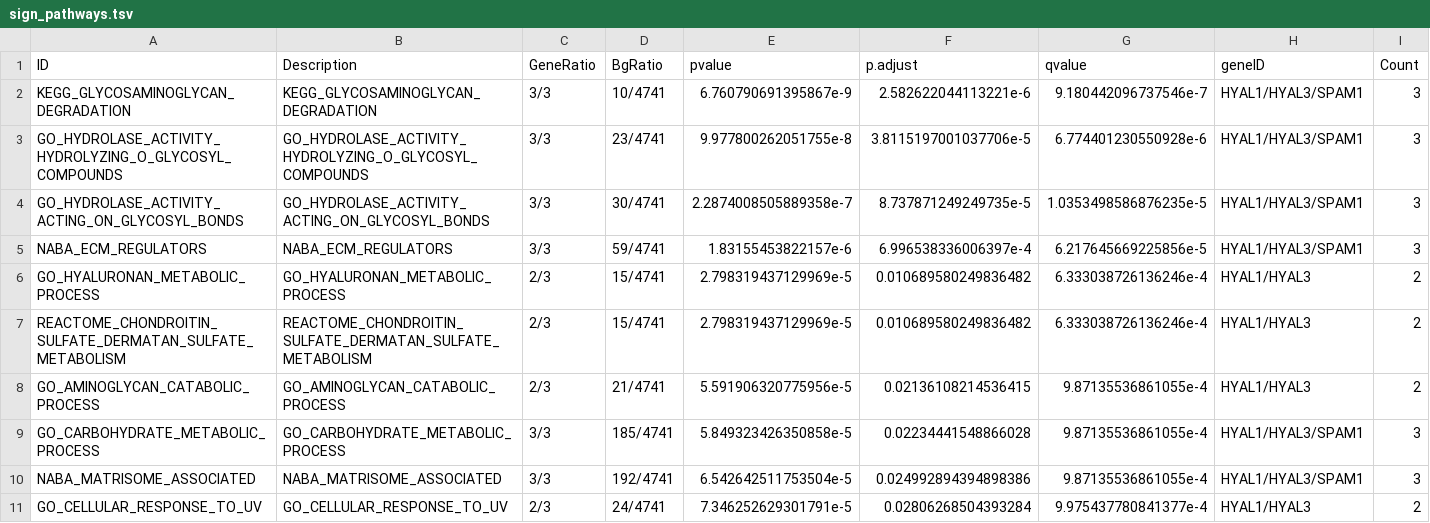
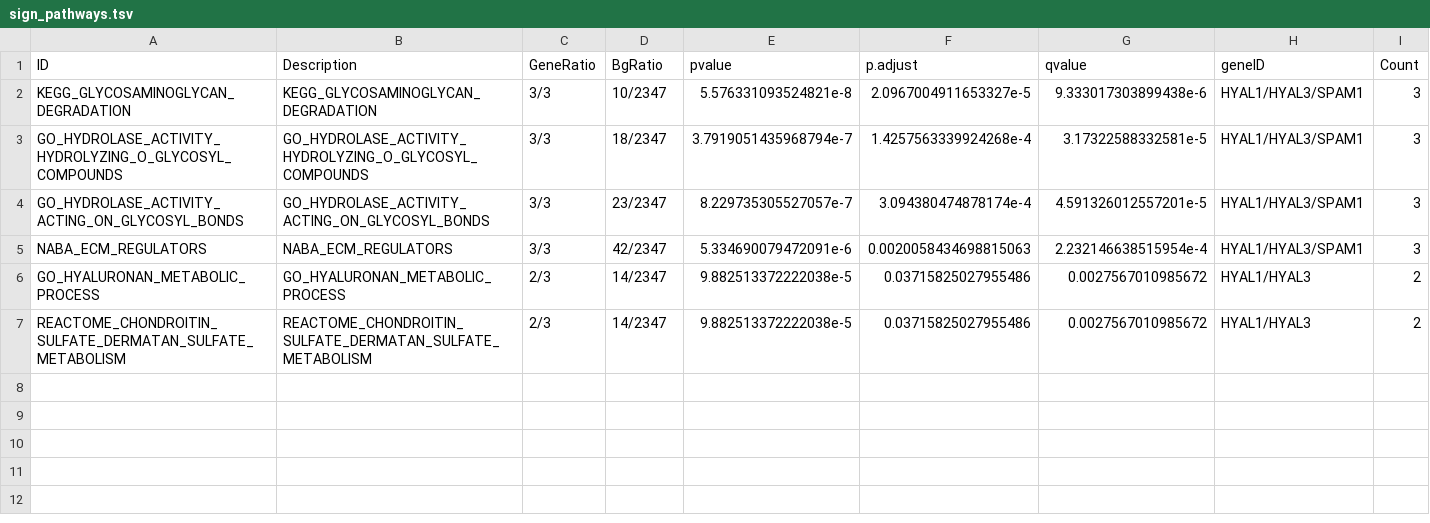
Before and after one commit to DianeDuroux/BiologicalEpistasis, a TSV file: results/pipeline_test/sign_pathways.tsv, drawn as a sheet.

Commit message:
corrected pathway analysis

```diff
--- a/results/pipeline_test/sign_pathways.tsv
+++ b/results/pipeline_test/sign_pathways.tsv
@@ -1,11 +1,7 @@
 ID	Description	GeneRatio	BgRatio	pvalue	p.adjust	qvalue	geneID	Count
-KEGG_GLYCOSAMINOGLYCAN_DEGRADATION	KEGG_GLYCOSAMINOGLYCAN_DEGRADATION	3/3	10/4741	6.760790691395867e-9	2.582622044113221e-6	9.180442096737546e-7	HYAL1/HYAL3/SPAM1	3
-GO_HYDROLASE_ACTIVITY_HYDROLYZING_O_GLYCOSYL_COMPOUNDS	GO_HYDROLASE_ACTIVITY_HYDROLYZING_O_GLYCOSYL_COMPOUNDS	3/3	23/4741	9.977800262051755e-8	3.8115197001037706e-5	6.774401230550928e-6	HYAL1/HYAL3/SPAM1	3
-GO_HYDROLASE_ACTIVITY_ACTING_ON_GLYCOSYL_BONDS	GO_HYDROLASE_ACTIVITY_ACTING_ON_GLYCOSYL_BONDS	3/3	30/4741	2.2874008505889358e-7	8.737871249249735e-5	1.0353498586876235e-5	HYAL1/HYAL3/SPAM1	3
-NABA_ECM_REGULATORS	NABA_ECM_REGULATORS	3/3	59/4741	1.83155453822157e-6	6.996538336006397e-4	6.217645669225856e-5	HYAL1/HYAL3/SPAM1	3
-GO_HYALURONAN_METABOLIC_PROCESS	GO_HYALURONAN_METABOLIC_PROCESS	2/3	15/4741	2.798319437129969e-5	0.010689580249836482	6.333038726136246e-4	HYAL1/HYAL3	2
-REACTOME_CHONDROITIN_SULFATE_DERMATAN_SULFATE_METABOLISM	REACTOME_CHONDROITIN_SULFATE_DERMATAN_SULFATE_METABOLISM	2/3	15/4741	2.798319437129969e-5	0.010689580249836482	6.333038726136246e-4	HYAL1/HYAL3	2
-GO_AMINOGLYCAN_CATABOLIC_PROCESS	GO_AMINOGLYCAN_CATABOLIC_PROCESS	2/3	21/4741	5.591906320775956e-5	0.02136108214536415	9.87135536861055e-4	HYAL1/HYAL3	2
-GO_CARBOHYDRATE_METABOLIC_PROCESS	GO_CARBOHYDRATE_METABOLIC_PROCESS	3/3	185/4741	5.849323426350858e-5	0.02234441548866028	9.87135536861055e-4	HYAL1/HYAL3/SPAM1	3
-NABA_MATRISOME_ASSOCIATED	NABA_MATRISOME_ASSOCIATED	3/3	192/4741	6.542642511753504e-5	0.024992894394898386	9.87135536861055e-4	HYAL1/HYAL3/SPAM1	3
-GO_CELLULAR_RESPONSE_TO_UV	GO_CELLULAR_RESPONSE_TO_UV	2/3	24/4741	7.346252629301791e-5	0.02806268504393284	9.975437780841377e-4	HYAL1/HYAL3	2
+KEGG_GLYCOSAMINOGLYCAN_DEGRADATION	KEGG_GLYCOSAMINOGLYCAN_DEGRADATION	3/3	10/2347	5.576331093524821e-8	2.0967004911653327e-5	9.333017303899438e-6	HYAL1/HYAL3/SPAM1	3
+GO_HYDROLASE_ACTIVITY_HYDROLYZING_O_GLYCOSYL_COMPOUNDS	GO_HYDROLASE_ACTIVITY_HYDROLYZING_O_GLYCOSYL_COMPOUNDS	3/3	18/2347	3.7919051435968794e-7	1.4257563339924268e-4	3.17322588332581e-5	HYAL1/HYAL3/SPAM1	3
+GO_HYDROLASE_ACTIVITY_ACTING_ON_GLYCOSYL_BONDS	GO_HYDROLASE_ACTIVITY_ACTING_ON_GLYCOSYL_BONDS	3/3	23/2347	8.229735305527057e-7	3.094380474878174e-4	4.591326012557201e-5	HYAL1/HYAL3/SPAM1	3
+NABA_ECM_REGULATORS	NABA_ECM_REGULATORS	3/3	42/2347	5.334690079472091e-6	0.0020058434698815063	2.232146638515954e-4	HYAL1/HYAL3/SPAM1	3
+GO_HYALURONAN_METABOLIC_PROCESS	GO_HYALURONAN_METABOLIC_PROCESS	2/3	14/2347	9.882513372222038e-5	0.03715825027955486	0.0027567010985672	HYAL1/HYAL3	2
+REACTOME_CHONDROITIN_SULFATE_DERMATAN_SULFATE_METABOLISM	REACTOME_CHONDROITIN_SULFATE_DERMATAN_SULFATE_METABOLISM	2/3	14/2347	9.882513372222038e-5	0.03715825027955486	0.0027567010985672	HYAL1/HYAL3	2
```
